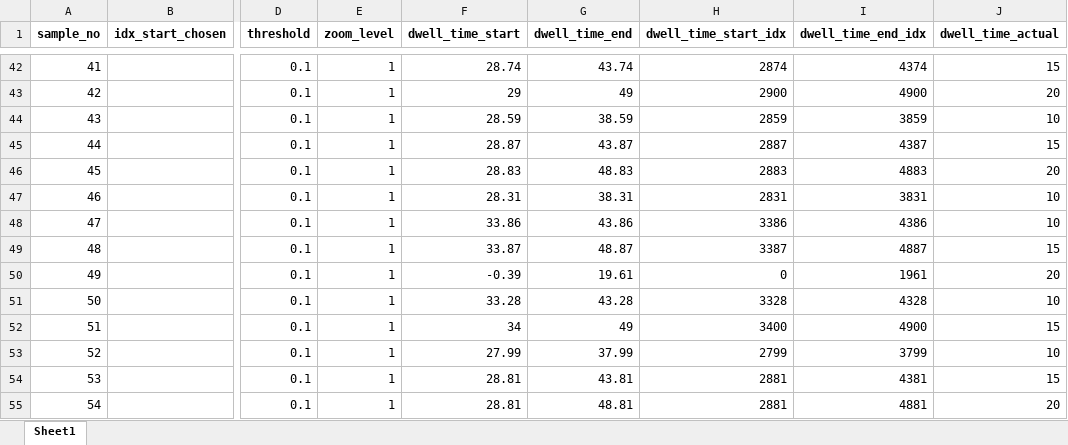
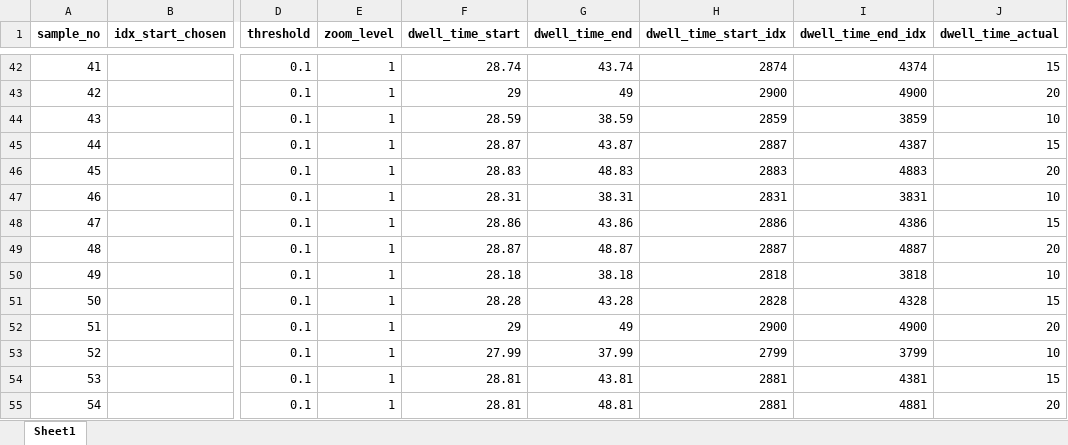
Before and after one commit to warisa-cmu/weld-ml, an Excel workbook: src/P02_data/T02_af/S12_2_af_peak.xlsx, sheet Sheet1, drawn as a sheet; only a part is shown, gaps mark what is left out; values as stored, in another font and other column widths than the file's, no borders; the diff names each change by its address in the sheet, - before the commit and + after, or states it on an @@ line.

```diff
--- a/src/P02_data/T02_af/S12_2_af_peak.xlsx (sheet Sheet1)
+++ b/src/P02_data/T02_af/S12_2_af_peak.xlsx (sheet Sheet1)
-F48 (dwell_time_start): 33.86
+F48 (dwell_time_start): 28.86
-H48 (dwell_time_start_idx): 3386
+H48 (dwell_time_start_idx): 2886
-J48 (dwell_time_actual): 10
+J48 (dwell_time_actual): 15
-F49 (dwell_time_start): 33.87
+F49 (dwell_time_start): 28.87
-H49 (dwell_time_start_idx): 3387
+H49 (dwell_time_start_idx): 2887
-J49 (dwell_time_actual): 15
+J49 (dwell_time_actual): 20
-F50 (dwell_time_start): -0.39
+F50 (dwell_time_start): 28.18
-G50 (dwell_time_end): 19.61
+G50 (dwell_time_end): 38.18
-H50 (dwell_time_start_idx): 0
+H50 (dwell_time_start_idx): 2818
-I50 (dwell_time_end_idx): 1961
+I50 (dwell_time_end_idx): 3818
-J50 (dwell_time_actual): 20
+J50 (dwell_time_actual): 10
-F51 (dwell_time_start): 33.28
+F51 (dwell_time_start): 28.28
-H51 (dwell_time_start_idx): 3328
+H51 (dwell_time_start_idx): 2828
-J51 (dwell_time_actual): 10
+J51 (dwell_time_actual): 15
-F52 (dwell_time_start): 34
+F52 (dwell_time_start): 29
-H52 (dwell_time_start_idx): 3400
+H52 (dwell_time_start_idx): 2900
-J52 (dwell_time_actual): 15
+J52 (dwell_time_actual): 20
```
Also changed, not shown: src/P02_data/T01_explore/S01_residual_stress_pre_weld.xlsx, src/P02_data/T01_explore/S02_residual_stress_post_weld.xlsx, 32 other files.
